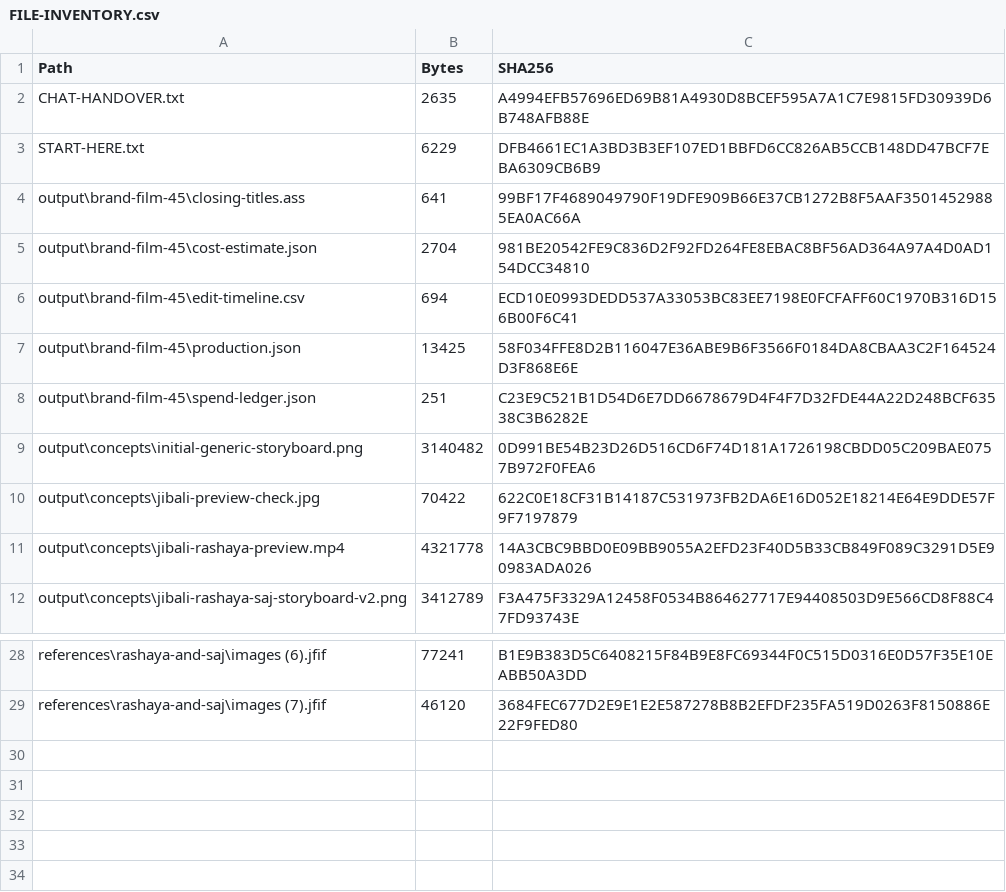
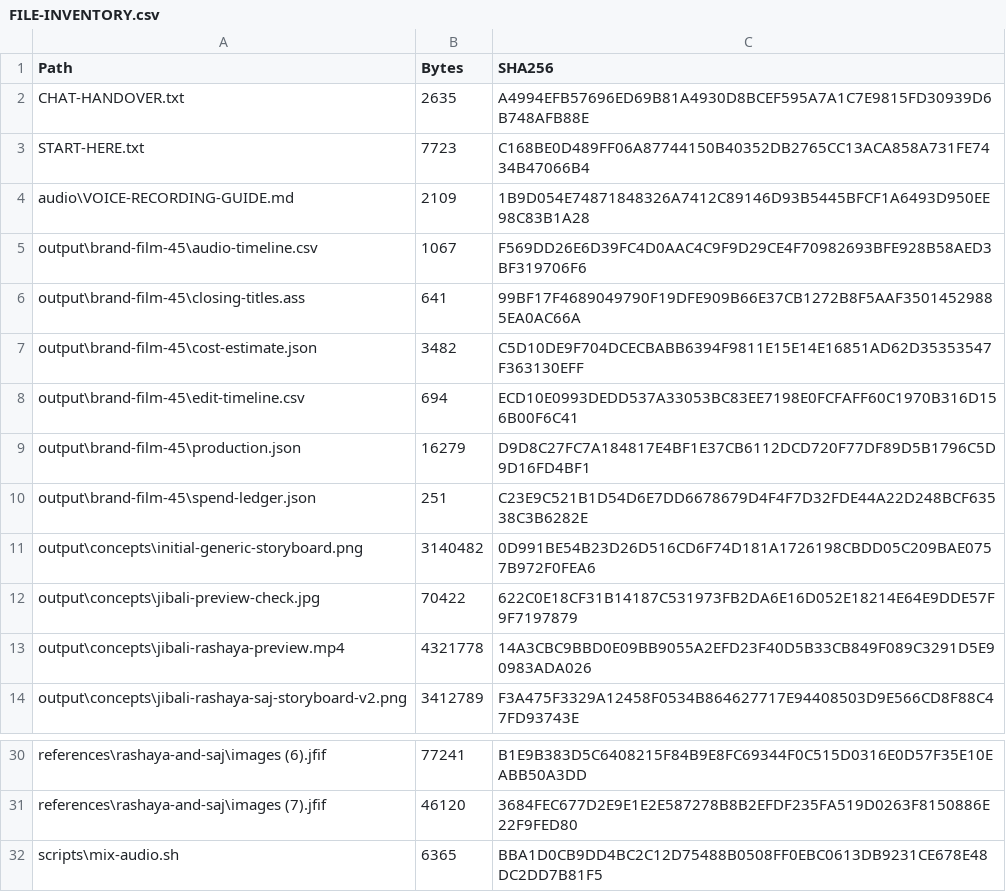
Before and after one commit to SleimanMh/Jibali, a CSV file: FILE-INVENTORY.csv, drawn as a sheet; only a part is shown, gaps mark what is left out.

```diff
--- a/FILE-INVENTORY.csv
+++ b/FILE-INVENTORY.csv
@@ -2,7 +2,9 @@
 "CHAT-HANDOVER.txt","2635","A4994EFB57696ED69B81A4930D8BCEF595A7A1C7E9815FD30939D6B748AFB88E"
-"START-HERE.txt","6229","DFB4661EC1A3BD3B3EF107ED1BBFD6CC826AB5CCB148DD47BCF7EBA6309CB6B9"
+"START-HERE.txt","7723","C168BE0D489FF06A87744150B40352DB2765CC13ACA858A731FE7434B47066B4"
+"audio\VOICE-RECORDING-GUIDE.md","2109","1B9D054E74871848326A7412C89146D93B5445BFCF1A6493D950EE98C83B1A28"
+"output\brand-film-45\audio-timeline.csv","1067","F569DD26E6D39FC4D0AAC4C9F9D29CE4F70982693BFE928B58AED3BF319706F6"
 "output\brand-film-45\closing-titles.ass","641","99BF17F4689049790F19DFE909B66E37CB1272B8F5AAF35014529885EA0AC66A"
-"output\brand-film-45\cost-estimate.json","2704","981BE20542FE9C836D2F92FD264FE8EBAC8BF56AD364A97A4D0AD154DCC34810"
+"output\brand-film-45\cost-estimate.json","3482","C5D10DE9F704DCECBABB6394F9811E15E14E16851AD62D35353547F363130EFF"
 "output\brand-film-45\edit-timeline.csv","694","ECD10E0993DEDD537A33053BC83EE7198E0FCFAFF60C1970B316D156B00F6C41"
-"output\brand-film-45\production.json","13425","58F034FFE8D2B116047E36ABE9B6F3566F0184DA8CBAA3C2F164524D3F868E6E"
+"output\brand-film-45\production.json","16279","D9D8C27FC7A184817E4BF1E37CB6112DCD720F77DF89D5B1796C5D9D16FD4BF1"
 "output\brand-film-45\spend-ledger.json","251","C23E9C521B1D54D6E7DD6678679D4F4F7D32FDE44A22D248BCF63538C3B6282E"
@@ -29 +31,2 @@
 "references\rashaya-and-saj\images (7).jfif","46120","3684FEC677D2E9E1E2E587278B8B2EFDF235FA519D0263F8150886E22F9FED80"
+"scripts\mix-audio.sh","6365","BBA1D0CB9DD4BC2C12D75488B0508FF0EBC0613DB9231CE678E48DC2DD7B81F5"
```
Also changed, not shown: 9 other files.
